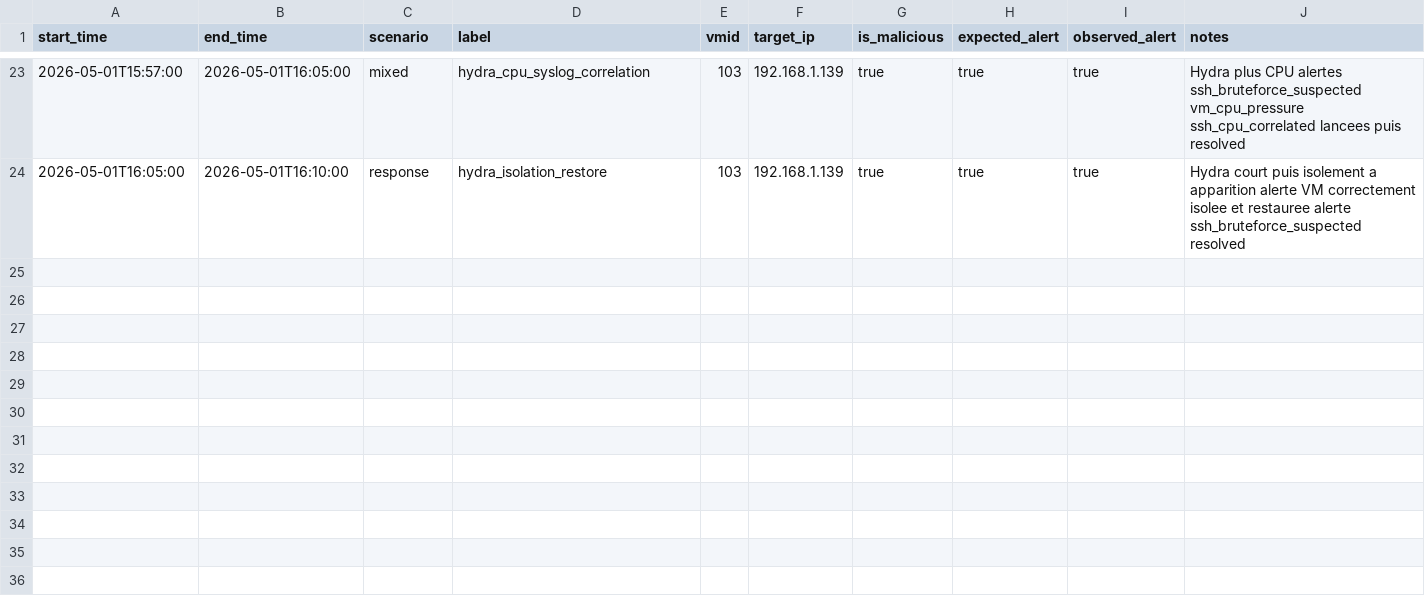
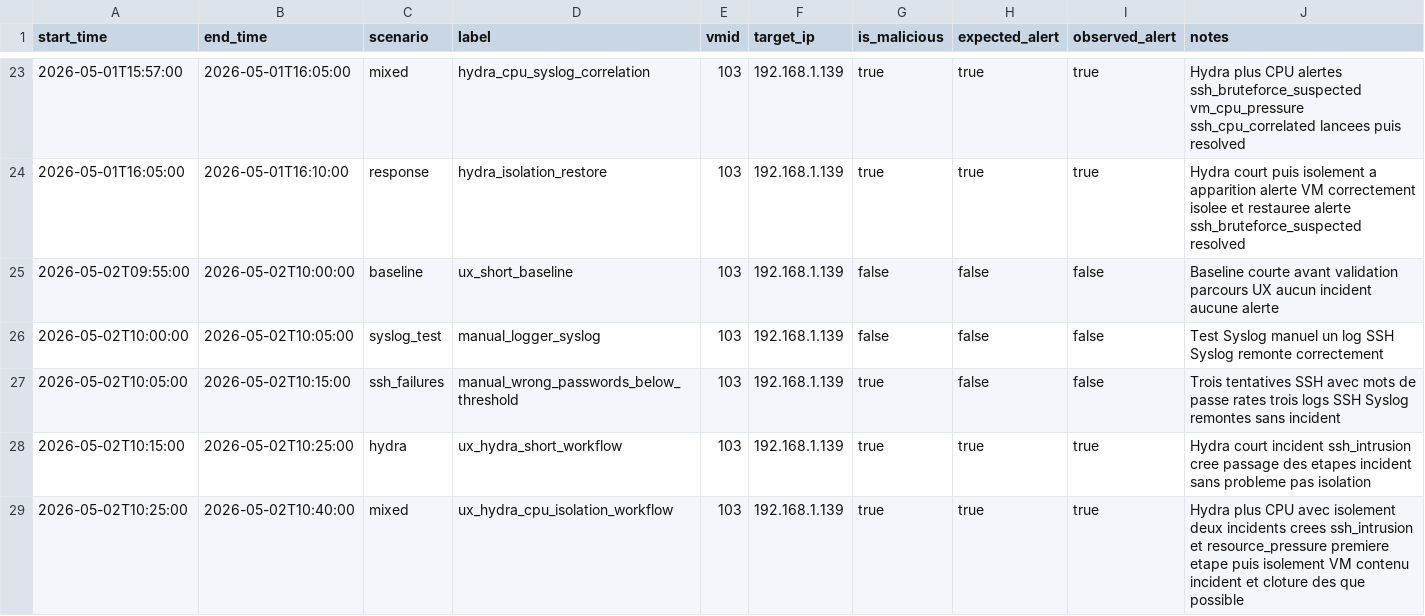
Before and after one commit to SiBlue7/SOC-automatise-proxmox, a CSV file: experiment_log.csv, drawn as a sheet; only a part is shown, gaps mark what is left out; the diff names each change by its address in the sheet, - before the commit and + after, or states it on an @@ line.

Commit message:
fix and data

```diff
--- a/experiment_log.csv
+++ b/experiment_log.csv
+row 25: 2026-05-02T09:55:00 | 2026-05-02T10:00:00 | baseline | ux_short_baseline | 103 | 192.168.1.139 | false | false | false | Baseline courte avant validation parcours UX aucun incident aucune alerte
+row 26: 2026-05-02T10:00:00 | 2026-05-02T10:05:00 | syslog_test | manual_logger_syslog | 103 | 192.168.1.139 | false | false | false | Test Syslog manuel un log SSH Syslog remonte correctement
+row 27: 2026-05-02T10:05:00 | 2026-05-02T10:15:00 | ssh_failures | manual_wrong_passwords_below_threshold | 103 | 192.168.1.139 | true | false | false | Trois tentatives SSH avec mots de passe rates trois logs SSH Syslog remontes sans incident
+row 28: 2026-05-02T10:15:00 | 2026-05-02T10:25:00 | hydra | ux_hydra_short_workflow | 103 | 192.168.1.139 | true | true | true | Hydra court incident ssh_intrusion cree passage des etapes incident sans probleme pas isolation
+row 29: 2026-05-02T10:25:00 | 2026-05-02T10:40:00 | mixed | ux_hydra_cpu_isolation_workflow | 103 | 192.168.1.139 | true | true | true | Hydra plus CPU avec isolement deux incidents crees ssh_intrusion et resource_pressure premiere etape puis isolement VM contenu incident et cloture des que possible
```
Also changed, not shown: 1 other file.
